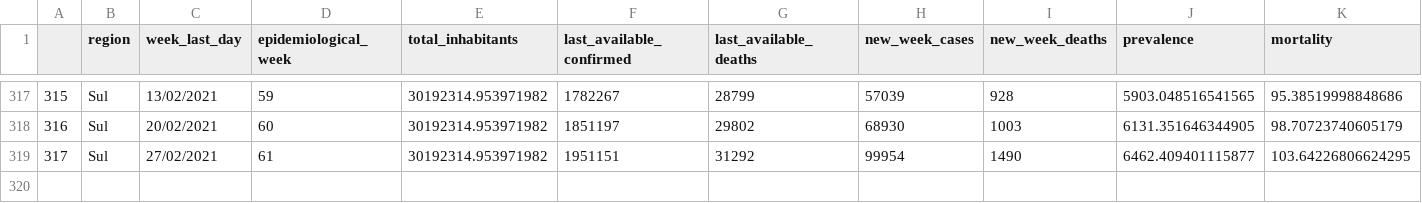
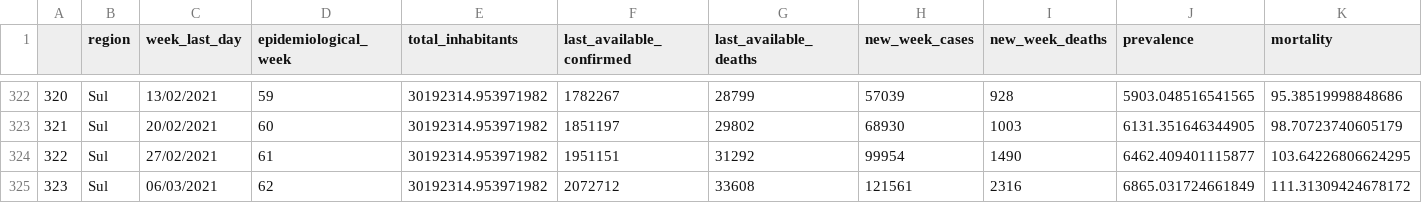
Before and after one commit to CDA-EPCWeb/Indicadores-Epidemiologicos, a CSV file: resultados/indicadores.csv, drawn as a sheet; only a part is shown, gaps mark what is left out; rows hold the shown columns only; the diff covers the shown part only; the diff names each change by its address in the sheet, - before the commit and + after, or states it on an @@ line.

```diff
--- a/resultados/indicadores.csv
+++ b/resultados/indicadores.csv
@@ column A renumbered between rows 56 and 324 @@
+row 325: 323 | Sul | 06/03/2021 | 62 | 30192314.953971982 | 2072712 | 33608 | 121561 | 2316 | 6865.031724661849 | 111.31309424678172
```
Also changed, not shown: 5 added rows elsewhere in this file.
